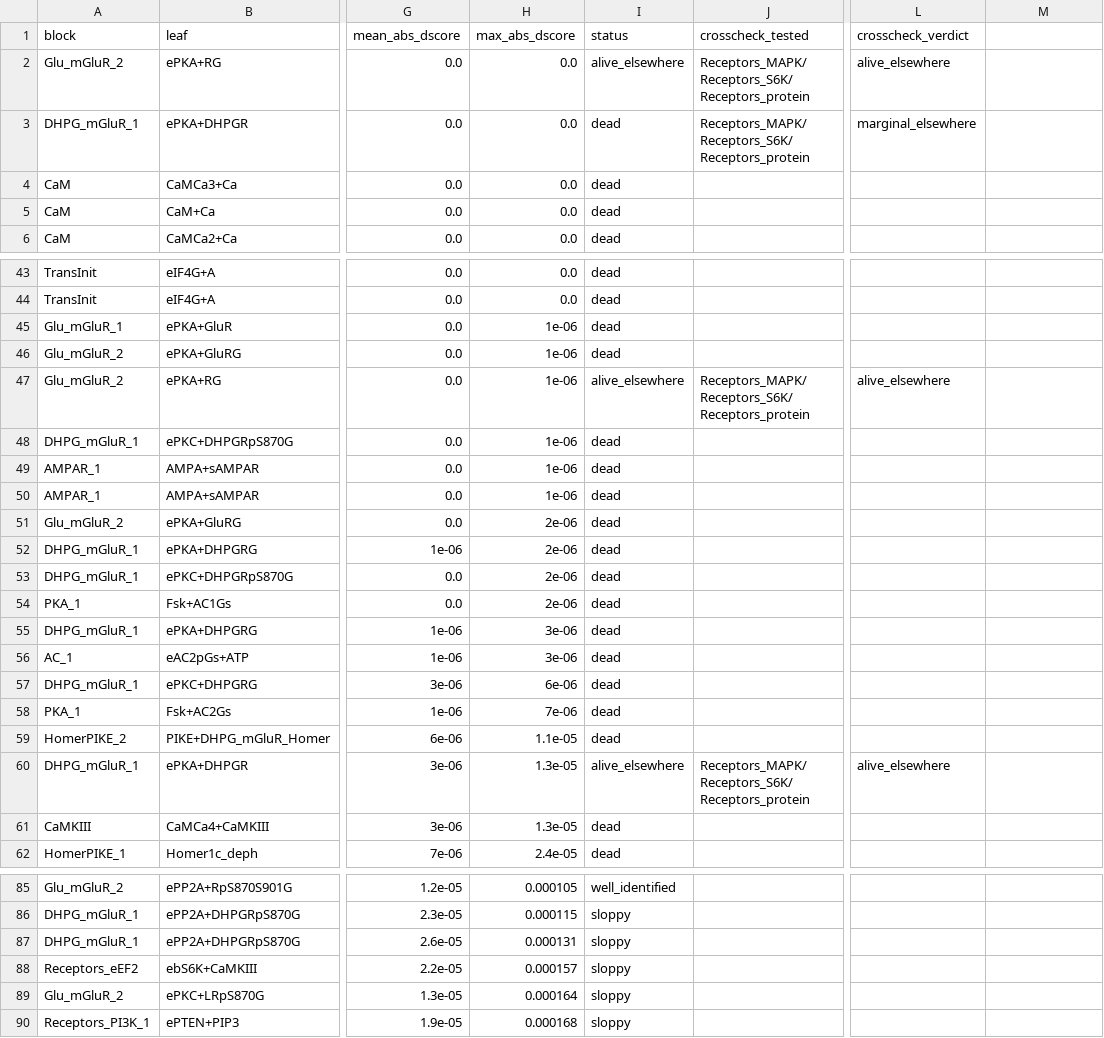
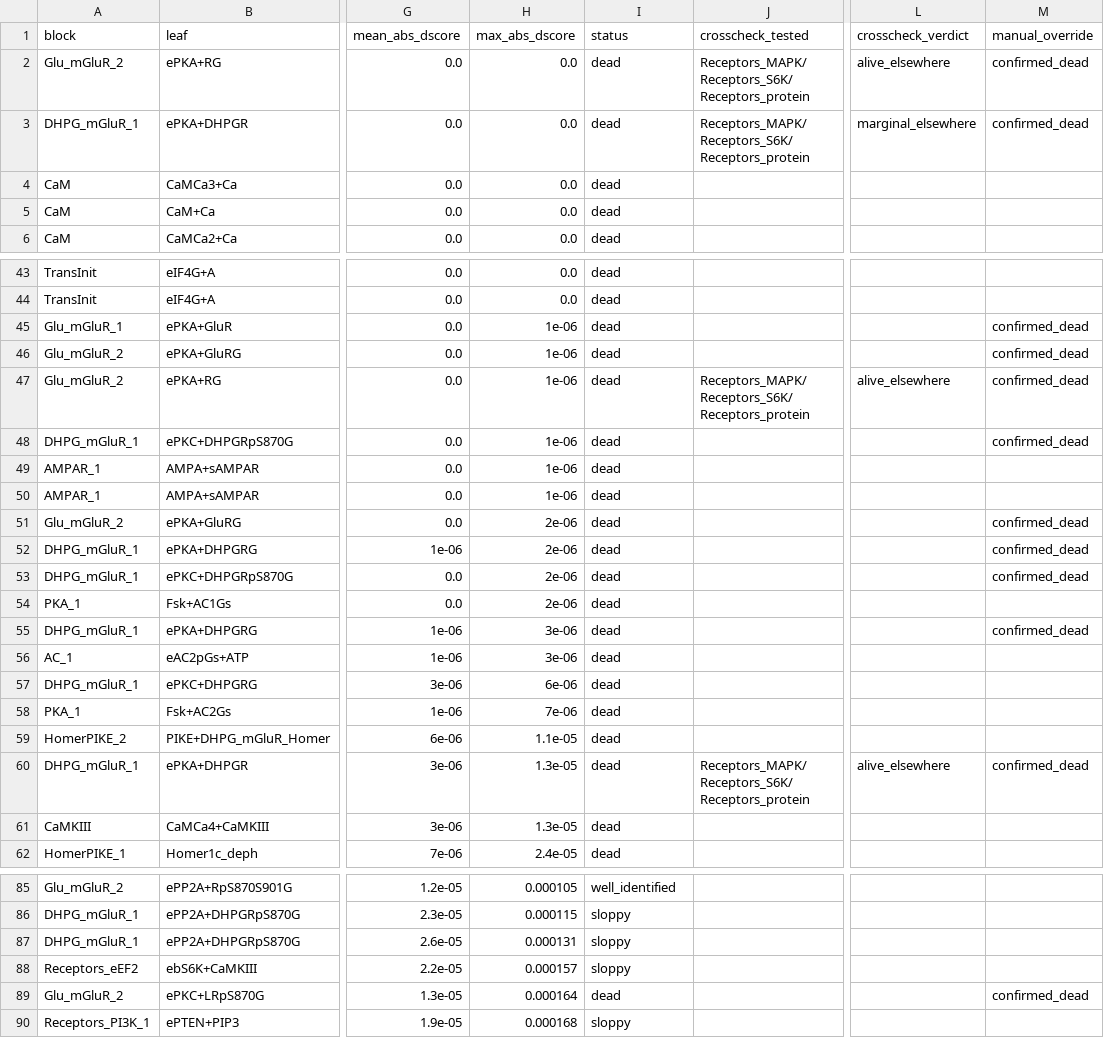
Before and after one commit to nishaann/hoss-pipeline, a CSV file: outputs/param_sensitivity_ranges.csv, drawn as a sheet; only a part is shown, gaps mark what is left out; the diff covers the shown part only; the diff names each change by its address in the sheet, - before the commit and + after, or states it on an @@ line.

Commit message:
Apply manual dead-param overrides for 16 PKA/PKC receptor-substate params
Confirmed by inspection: PKA/PKC phosphorylation reactions on Gq-bound
("RG"/"GluRG"/"DHPGRG") and doubly-phosphorylated ("pS870G"/"LRpS870G"/
"DHPGRpS870G") receptor sub-states are dead regardless of what the
automatic classification or cross-block probe found. Overrides 3 params
the probe had flagged "alive_elsewhere" (ePKA+RG.Km/kcat, ePKA+DHPGR.kcat)
and 4 flagged "sloppy" back to "dead", tagged with manual_override=
confirmed_dead so the correction is traceable and survives re-runs of
06/07 (which would otherwise silently drop it).

```diff
--- a/outputs/param_sensitivity_ranges.csv
+++ b/outputs/param_sensitivity_ranges.csv
-M1: (empty)
+M1: manual_override
-I2 (status): alive_elsewhere
+I2 (status): dead
-M2:M3 (manual_override): (empty)
+M2:M3 (manual_override): confirmed_dead
-M45:M48 (manual_override): (empty)
+M45:M48 (manual_override): confirmed_dead
-I47 (status): alive_elsewhere
+I47 (status): dead
-M51:M53 (manual_override): (empty)
+M51:M53 (manual_override): confirmed_dead
-M55 (manual_override): (empty)
+M55 (manual_override): confirmed_dead
-I60 (status): alive_elsewhere
+I60 (status): dead
-M60 (manual_override): (empty)
+M60 (manual_override): confirmed_dead
-I89 (status): sloppy
+I89 (status): dead
-M89 (manual_override): (empty)
+M89 (manual_override): confirmed_dead
```
Also changed, not shown: 7 edited cells elsewhere in this file, 1 other file.
